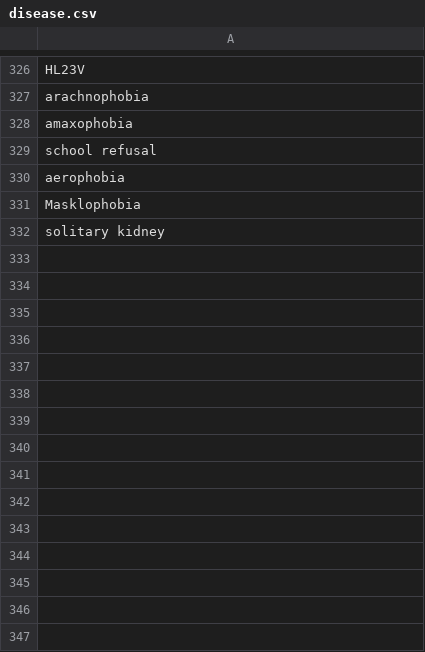
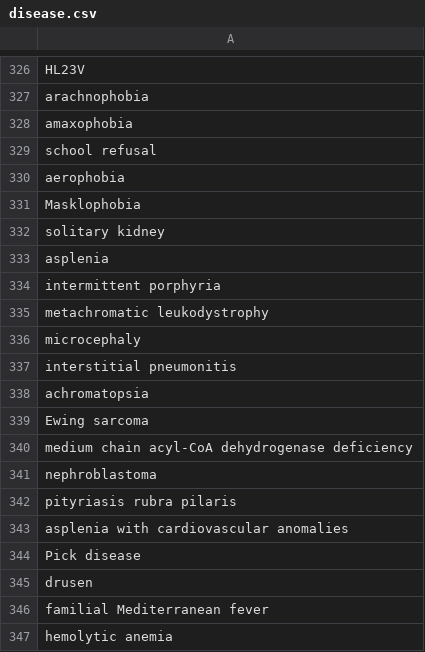
Before and after one commit to Prajkta111/Health-Predictor, a CSV file: ML/scraping/disease.csv, drawn as a sheet; only a part is shown, gaps mark what is left out; the diff names each change by its address in the sheet, - before the commit and + after, or states it on an @@ line.

```diff
--- a/ML/scraping/disease.csv
+++ b/ML/scraping/disease.csv
+row 333: asplenia
+row 334: intermittent porphyria
+row 335: metachromatic leukodystrophy
+row 336: microcephaly
+row 337: interstitial pneumonitis
+row 338: achromatopsia
+row 339: Ewing sarcoma
+row 340: medium chain acyl-CoA dehydrogenase deficiency
+row 341: nephroblastoma
+row 342: pityriasis rubra pilaris
+row 343: asplenia with cardiovascular anomalies
+row 344: Pick disease
+row 345: drusen
+row 346: familial Mediterranean fever
+row 347: hemolytic anemia
```
Also changed, not shown: 3 other files.
